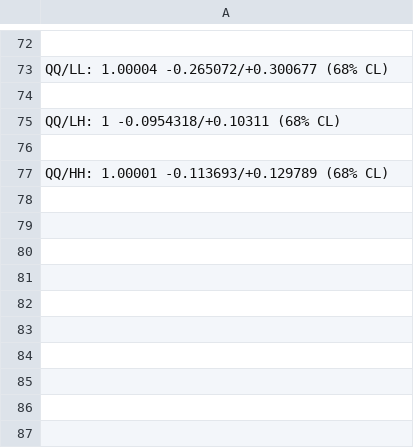
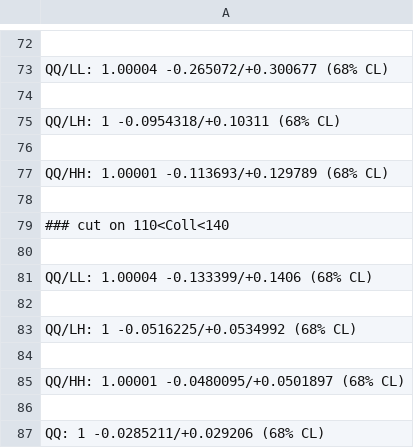
Before and after one commit to sofiagiappichini/FCCAnalyses, a CSV file: examples/FCCee/higgs/tautau/xsec/combine/output_xsec.csv, drawn as a sheet; only a part is shown, gaps mark what is left out; the diff names each change by its address in the sheet, - before the commit and + after, or states it on an @@ line.

```diff
--- a/examples/FCCee/higgs/tautau/xsec/combine/output_xsec.csv
+++ b/examples/FCCee/higgs/tautau/xsec/combine/output_xsec.csv
+row 78: (empty)
+row 79: ### cut on 110<Coll<140
+row 80: (empty)
+row 81: QQ/LL: 1.00004 -0.133399/+0.1406 (68% CL)
+row 82: (empty)
+row 83: QQ/LH: 1 -0.0516225/+0.0534992 (68% CL)
+row 84: (empty)
+row 85: QQ/HH: 1.00001 -0.0480095/+0.0501897 (68% CL)
+row 86: (empty)
+row 87: QQ: 1 -0.0285211/+0.029206 (68% CL)
```
Also changed, not shown: 56 other files.
